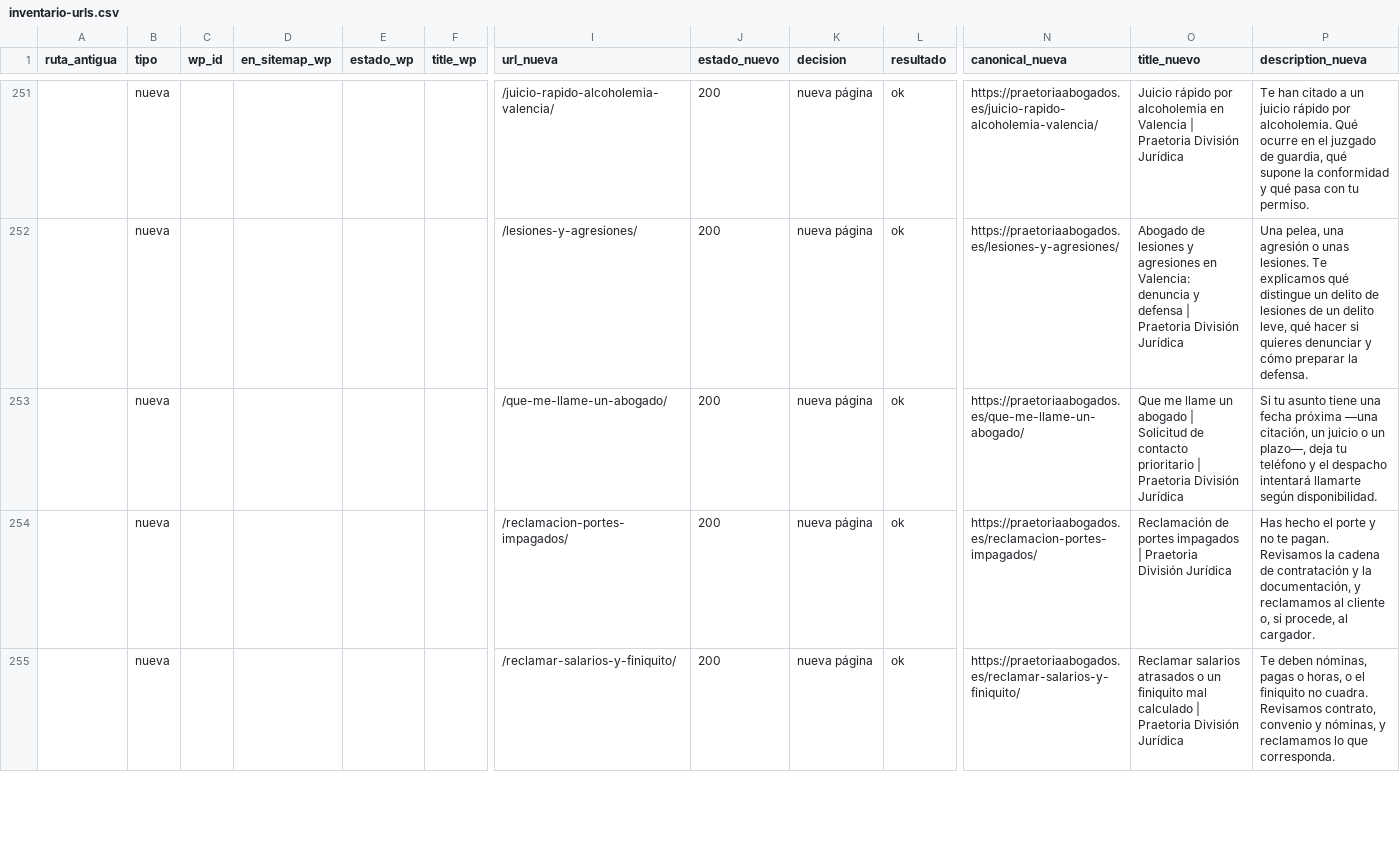
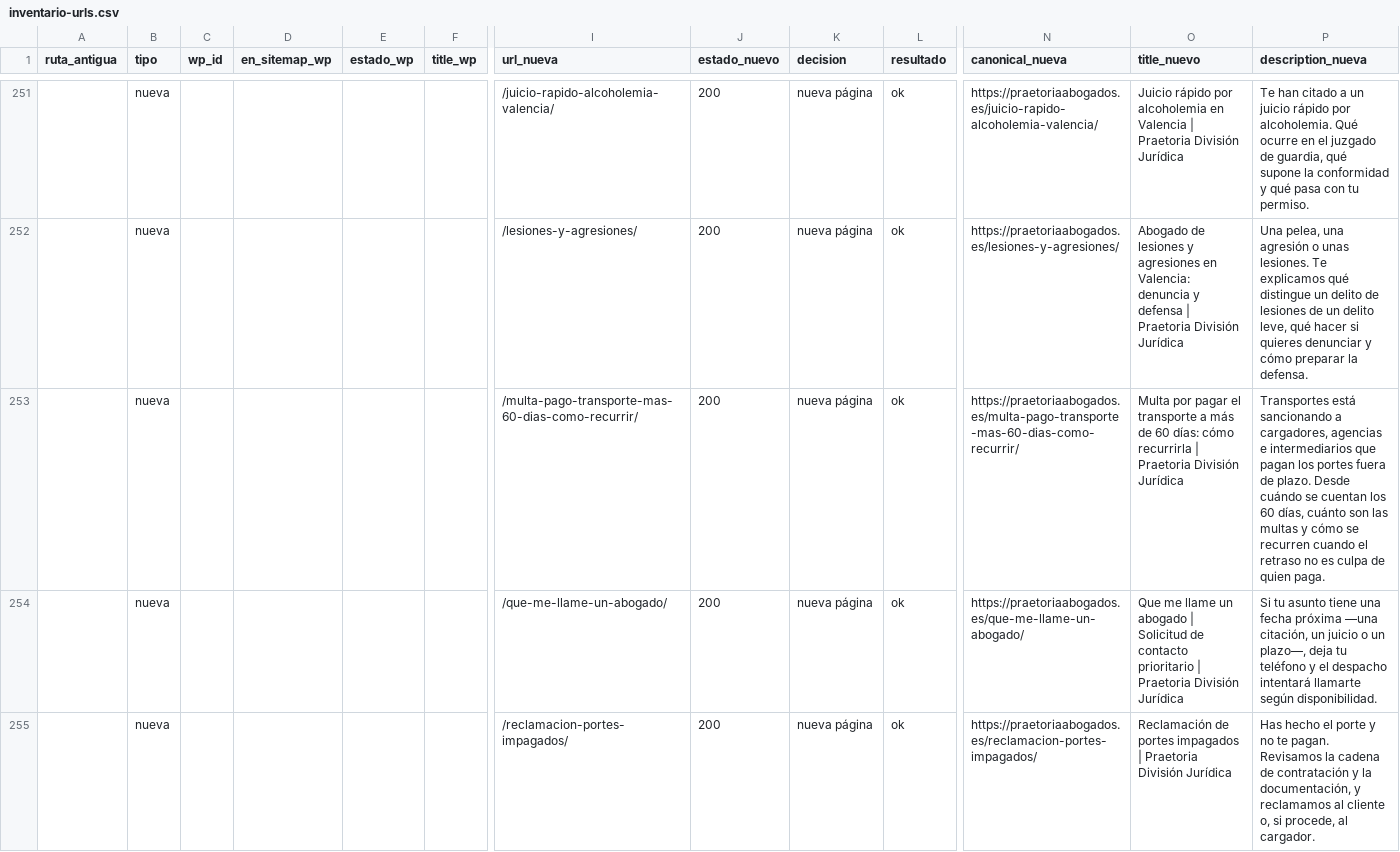
Before and after one commit to FarinosV44/praetoria-web, a CSV file: docs/seo/inventario-urls.csv, drawn as a sheet; only a part is shown, gaps mark what is left out; the shorter side is filled out with more unchanged rows; rows hold the shown columns only; the diff names each change by its address in the sheet, - before the commit and + after, or states it on an @@ line.

```diff
--- a/docs/seo/inventario-urls.csv
+++ b/docs/seo/inventario-urls.csv
+row 253:  | nueva |  |  |  |  | /multa-pago-transporte-mas-60-dias-como-recurrir/ | 200 | nueva página | ok | https://praetoriaabogados.es/multa-pago-transporte-mas-60-dias-como-recurrir/ | Multa por pagar el transporte a más de 60 días: cómo recurrirla | Praetoria División Jurídica | Transportes está sancionando a cargadores, agencias e intermediarios que pagan los portes fuera de plazo. Desde cuándo se cuentan los 60 días, cuánto son las multas y cómo se recurren cuando el retraso no es culpa de quien paga.
```
Also changed, not shown: 2 other files.
